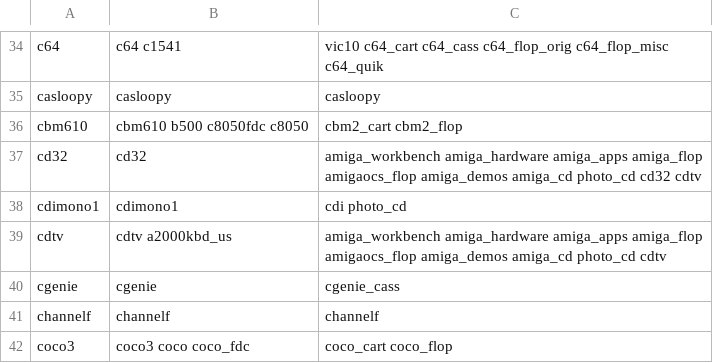
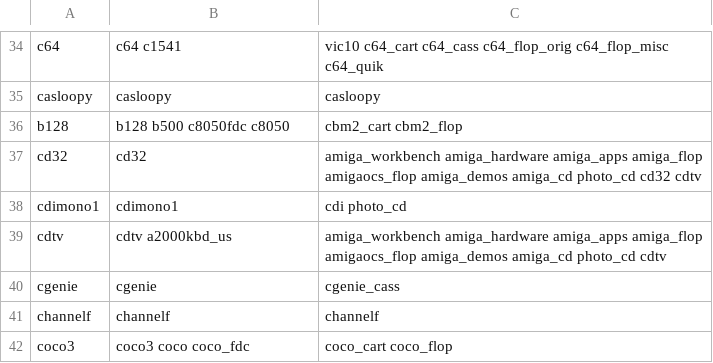
Before and after one commit to WizzardSK/wizzardsk.github.io, a TSV file: mame_deps.tsv, drawn as a sheet; only a part is shown, gaps mark what is left out.

```diff
--- a/mame_deps.tsv
+++ b/mame_deps.tsv
@@ -35,3 +35,3 @@ c64	c64 c1541	vic10 c64_cart c64_cass c64_flop_orig c64_flop_misc c64_quik
 casloopy	casloopy	casloopy
-cbm610	cbm610 b500 c8050fdc c8050	cbm2_cart cbm2_flop
+b128	b128 b500 c8050fdc c8050	cbm2_cart cbm2_flop
 cd32	cd32	amiga_workbench amiga_hardware amiga_apps amiga_flop amigaocs_flop amiga_demos amiga_cd photo_cd cd32 cdtv
```
Also changed, not shown: launch.tsv, 2 other files.
